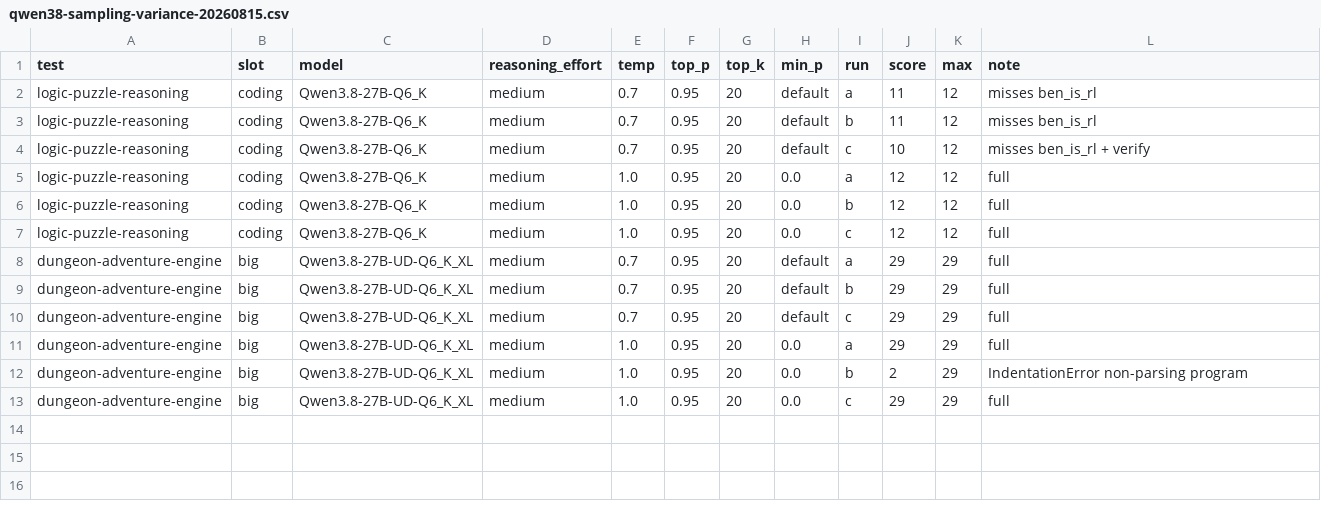
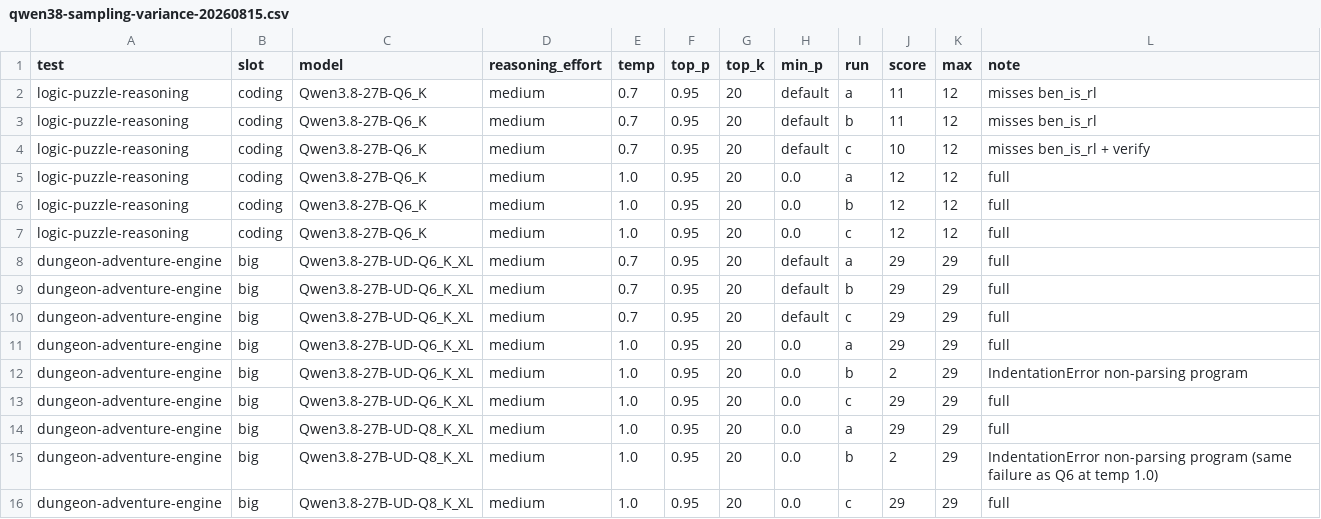
Before and after one commit to bradrlaw/ai-server, a CSV file: docs/data/lm-eval/qwen38-sampling-variance-20260815.csv, drawn as a sheet; the diff names each change by its address in the sheet, - before the commit and + after, or states it on an @@ line.

```diff
--- a/docs/data/lm-eval/qwen38-sampling-variance-20260815.csv
+++ b/docs/data/lm-eval/qwen38-sampling-variance-20260815.csv
+row 14: dungeon-adventure-engine | big | Qwen3.8-27B-UD-Q8_K_XL | medium | 1.0 | 0.95 | 20 | 0.0 | a | 29 | 29 | full
+row 15: dungeon-adventure-engine | big | Qwen3.8-27B-UD-Q8_K_XL | medium | 1.0 | 0.95 | 20 | 0.0 | b | 2 | 29 | IndentationError non-parsing program (same failure as Q6 at temp 1.0)
+row 16: dungeon-adventure-engine | big | Qwen3.8-27B-UD-Q8_K_XL | medium | 1.0 | 0.95 | 20 | 0.0 | c | 29 | 29 | full
```
Also changed, not shown: 50 other files.
